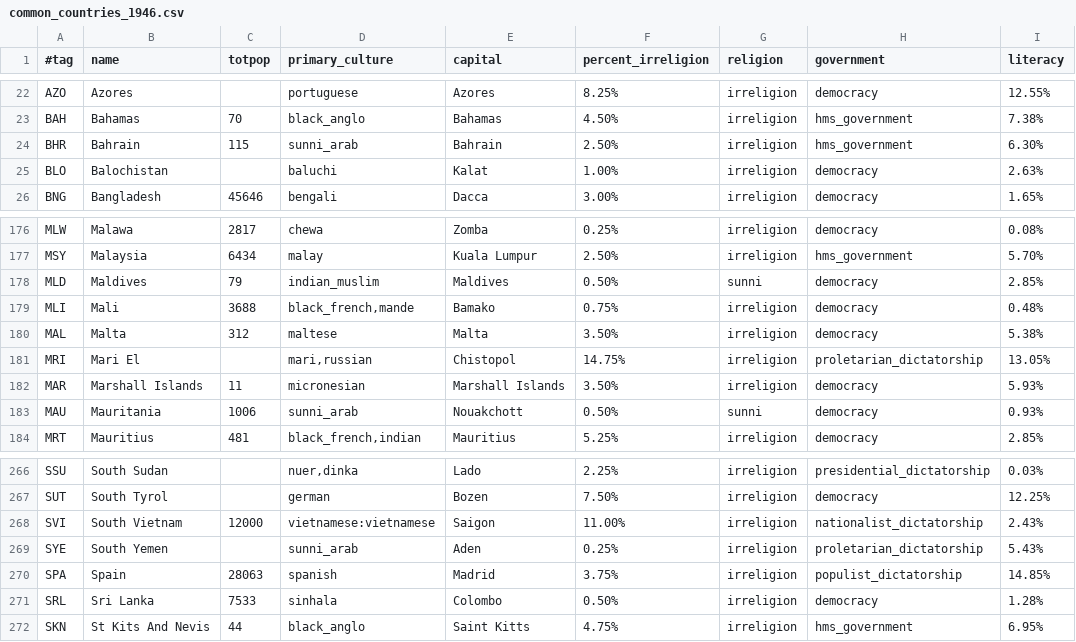
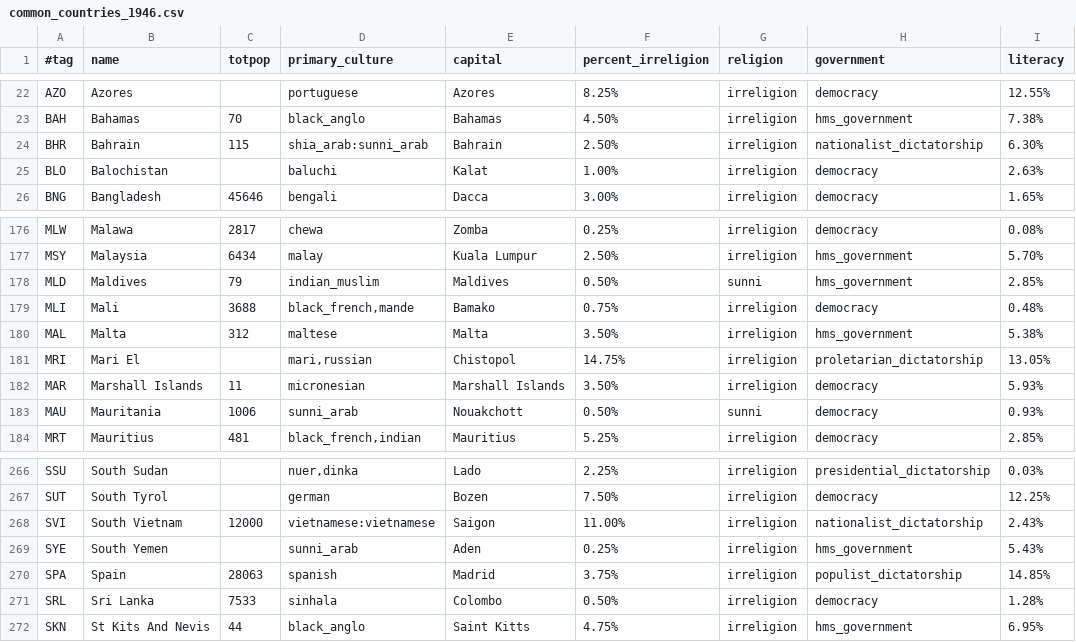
Before and after one commit to simsulla/nwomod, a CSV file: NWO/doc/common_countries_1946.csv, drawn as a sheet; only a part is shown, gaps mark what is left out; the diff names each change by its address in the sheet, - before the commit and + after, or states it on an @@ line.

```diff
--- a/NWO/doc/common_countries_1946.csv
+++ b/NWO/doc/common_countries_1946.csv
-D24 (primary_culture): sunni_arab
+D24 (primary_culture): shia_arab:sunni_arab
-H24 (government): hms_government
+H24 (government): nationalist_dictatorship
-H178 (government): democracy
+H178 (government): hms_government
-H180 (government): democracy
+H180 (government): hms_government
-H269 (government): proletarian_dictatorship
+H269 (government): hms_government
```
Also changed, not shown: NWO/doc/common_countries_1992.csv, NWO/doc/history_diplomacy_1946.csv, 37 other files.
